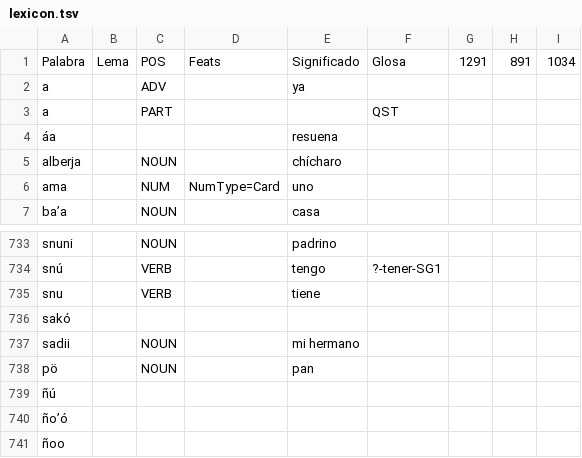
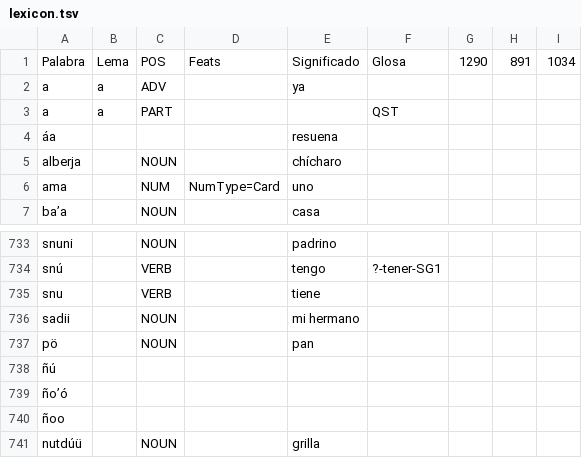
Before and after one commit to apertium/apertium-cux, a TSV file: corpora/authors/lexicon.tsv, drawn as a sheet; only a part is shown, gaps mark what is left out; the shorter side is filled out with more unchanged rows.

```diff
--- a/corpora/authors/lexicon.tsv
+++ b/corpora/authors/lexicon.tsv
@@ -1,4 +1,4 @@
-Palabra	Lema	POS	Feats	Significado	Glosa	1291	891	1034
-a		ADV		ya				
-a		PART			QST			
+Palabra	Lema	POS	Feats	Significado	Glosa	1290	891	1034
+a	a	ADV		ya				
+a	a	PART			QST			
 áa				resuena				
@@ -735,3 +735,2 @@ snú		VERB		tengo	?-tener-SG1
 snu		VERB		tiene				
-sakó								
 sadii		NOUN		mi hermano				
```
Also changed, not shown: 2 other files.
